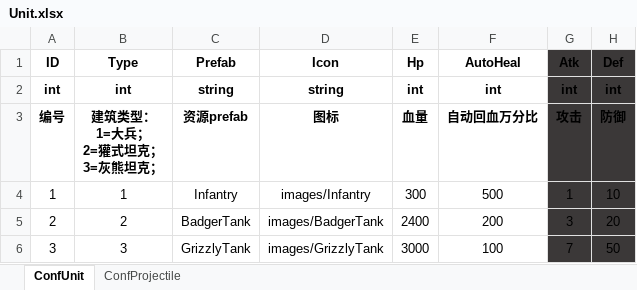
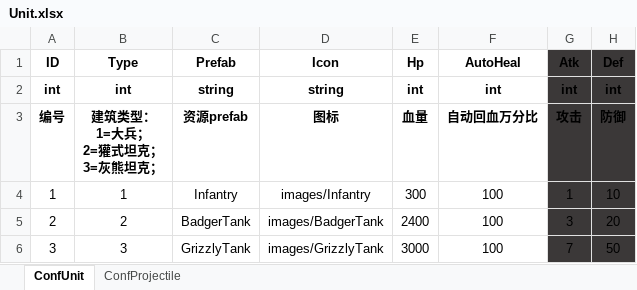
Before and after one commit to ZiglerOllydbg/ra2, an Excel workbook: config/excel/Unit.xlsx, sheet ConfUnit, drawn as a sheet; only a part is shown; values as stored, in another font and other column widths than the file's, no borders; the diff names each change by its address in the sheet, - before the commit and + after, or states it on an @@ line.

```diff
--- a/config/excel/Unit.xlsx (sheet ConfUnit)
+++ b/config/excel/Unit.xlsx (sheet ConfUnit)
-F4 (AutoHeal): 500
+F4 (AutoHeal): 100
-F5 (AutoHeal): 200
+F5 (AutoHeal): 100
```
Also changed, not shown: config/excel/Building.xlsx, 4 other files.
